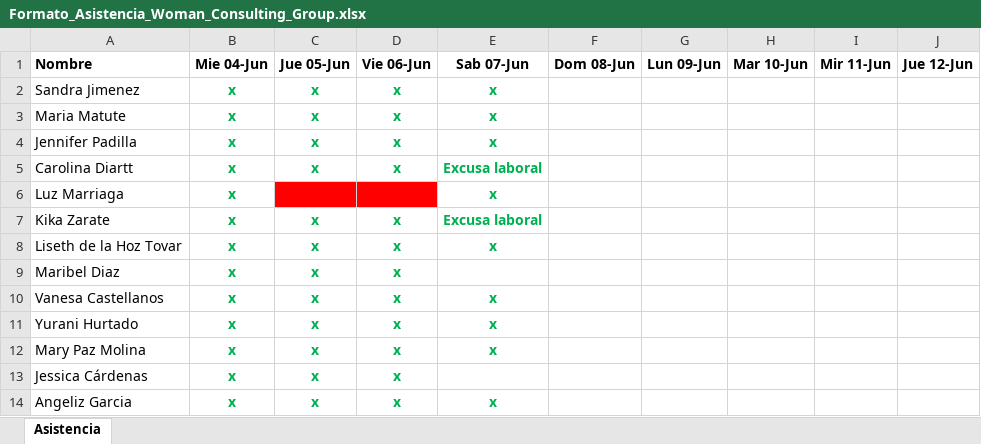
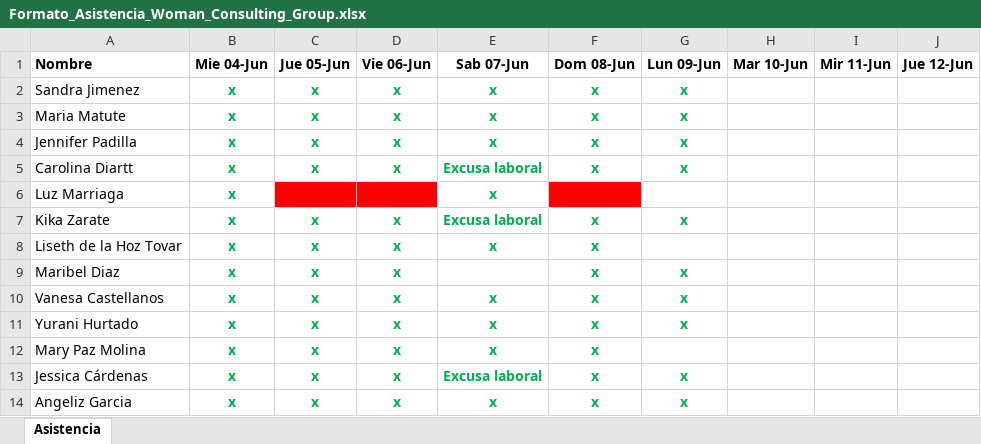
Before and after one commit to sandrapjh02/proyecto-final-analisis-datos, an Excel workbook: Formato_Asistencia_Woman_Consulting_Group.xlsx, sheet Asistencia, drawn as a sheet; values as stored, in another font and other column widths than the file's, no borders; the diff names each change by its address in the sheet, - before the commit and + after, or states it on an @@ line.

```diff
--- a/Formato_Asistencia_Woman_Consulting_Group.xlsx (sheet Asistencia)
+++ b/Formato_Asistencia_Woman_Consulting_Group.xlsx (sheet Asistencia)
-F2:F5 (Dom 08-Jun): (empty)
+F2:F5 (Dom 08-Jun): x
-G2:G5 (Lun 09-Jun): (empty)
+G2:G5 (Lun 09-Jun): x
-F6 fill: none
+F6 fill: #FF0000
-F7:F14 (Dom 08-Jun): (empty)
+F7:F14 (Dom 08-Jun): x
-G7 (Lun 09-Jun): (empty)
+G7 (Lun 09-Jun): x
-G9:G11 (Lun 09-Jun): (empty)
+G9:G11 (Lun 09-Jun): x
-E13 (Sab 07-Jun): (empty)
+E13 (Sab 07-Jun): Excusa laboral
-G13:G14 (Lun 09-Jun): (empty)
+G13:G14 (Lun 09-Jun): x
```
Also changed, not shown: 1 other file.
